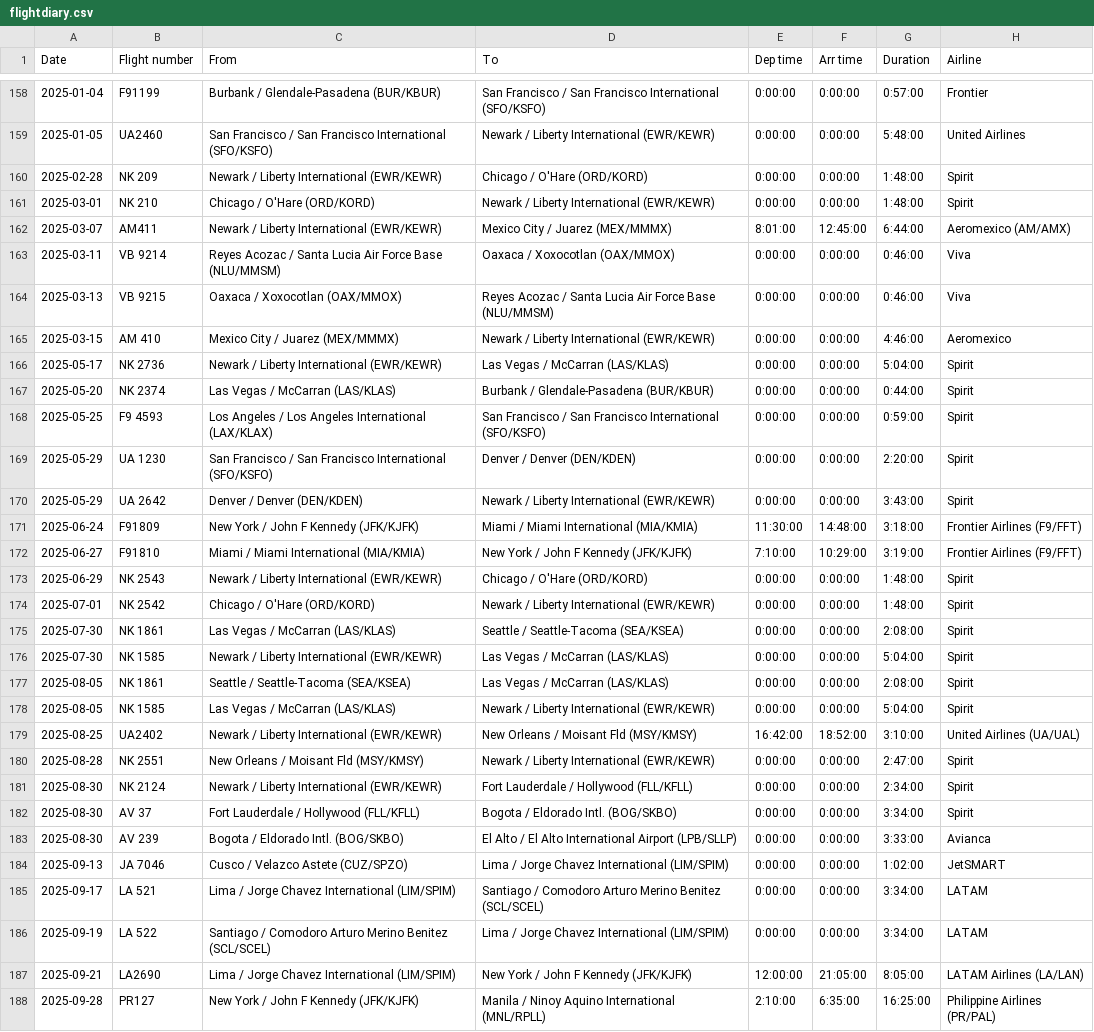
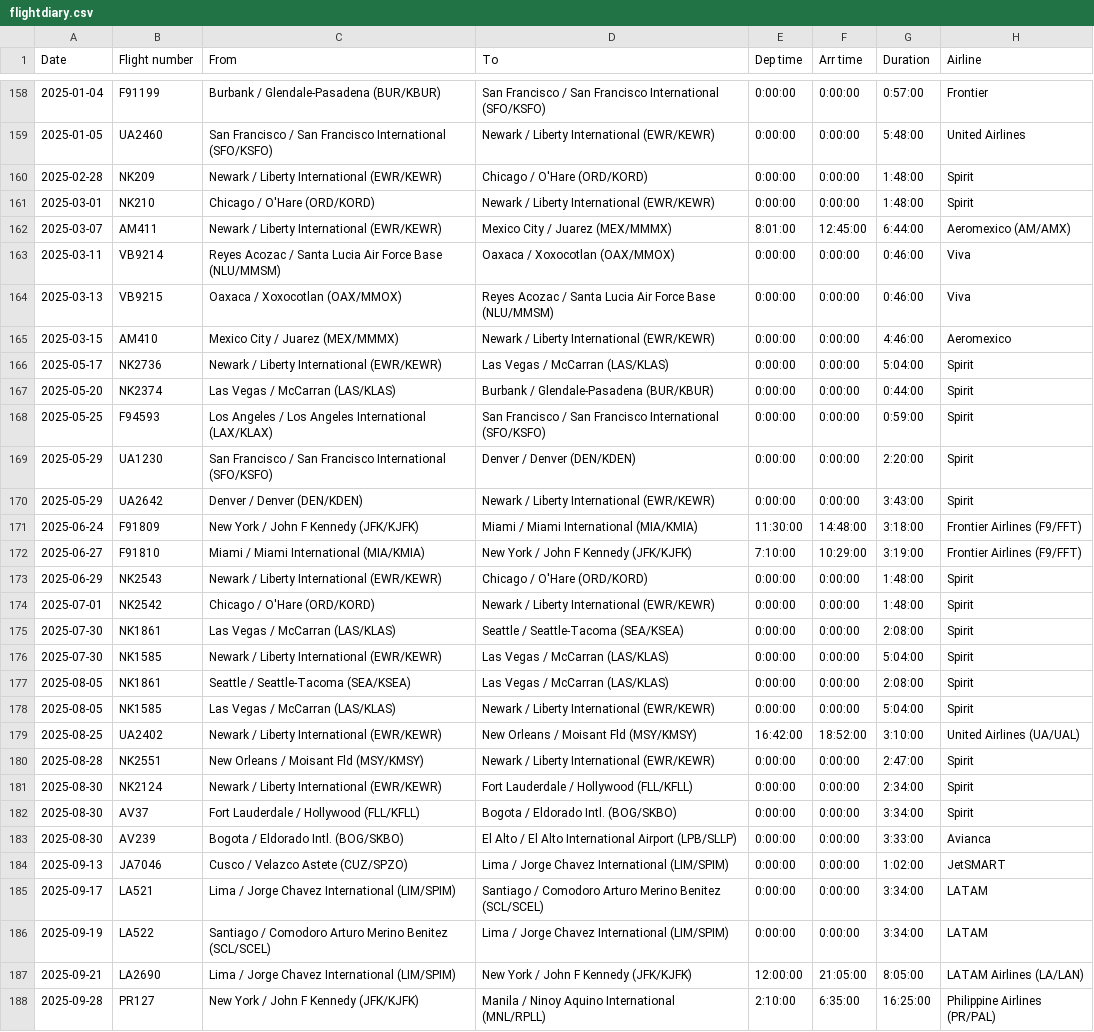
Before and after one commit to xuanx1/worldOyster, a CSV file: data/flightdiary.csv, drawn as a sheet; only a part is shown, gaps mark what is left out; the diff covers the shown part only; the diff names each change by its address in the sheet, - before the commit and + after, or states it on an @@ line.

Commit message:
updated tashkent flights

```diff
--- a/data/flightdiary.csv
+++ b/data/flightdiary.csv
-B160 (Flight number): NK 209
+B160 (Flight number): NK209
-B161 (Flight number): NK 210
+B161 (Flight number): NK210
-B163 (Flight number): VB 9214
+B163 (Flight number): VB9214
-B164 (Flight number): VB 9215
+B164 (Flight number): VB9215
-B165 (Flight number): AM 410
+B165 (Flight number): AM410
-B166 (Flight number): NK 2736
+B166 (Flight number): NK2736
-B167 (Flight number): NK 2374
+B167 (Flight number): NK2374
-B168 (Flight number): F9 4593
+B168 (Flight number): F94593
-B169 (Flight number): UA 1230
+B169 (Flight number): UA1230
-B170 (Flight number): UA 2642
+B170 (Flight number): UA2642
-B173 (Flight number): NK 2543
+B173 (Flight number): NK2543
-B174 (Flight number): NK 2542
+B174 (Flight number): NK2542
-B175 (Flight number): NK 1861
+B175 (Flight number): NK1861
-B176 (Flight number): NK 1585
+B176 (Flight number): NK1585
-B177 (Flight number): NK 1861
+B177 (Flight number): NK1861
-B178 (Flight number): NK 1585
+B178 (Flight number): NK1585
-B180 (Flight number): NK 2551
+B180 (Flight number): NK2551
-B181 (Flight number): NK 2124
+B181 (Flight number): NK2124
-B182 (Flight number): AV 37
+B182 (Flight number): AV37
-B183 (Flight number): AV 239
+B183 (Flight number): AV239
-B184 (Flight number): JA 7046
+B184 (Flight number): JA7046
-B185 (Flight number): LA 521
+B185 (Flight number): LA521
-B186 (Flight number): LA 522
+B186 (Flight number): LA522
```
Also changed, not shown: 57 edited cells elsewhere in this file.
